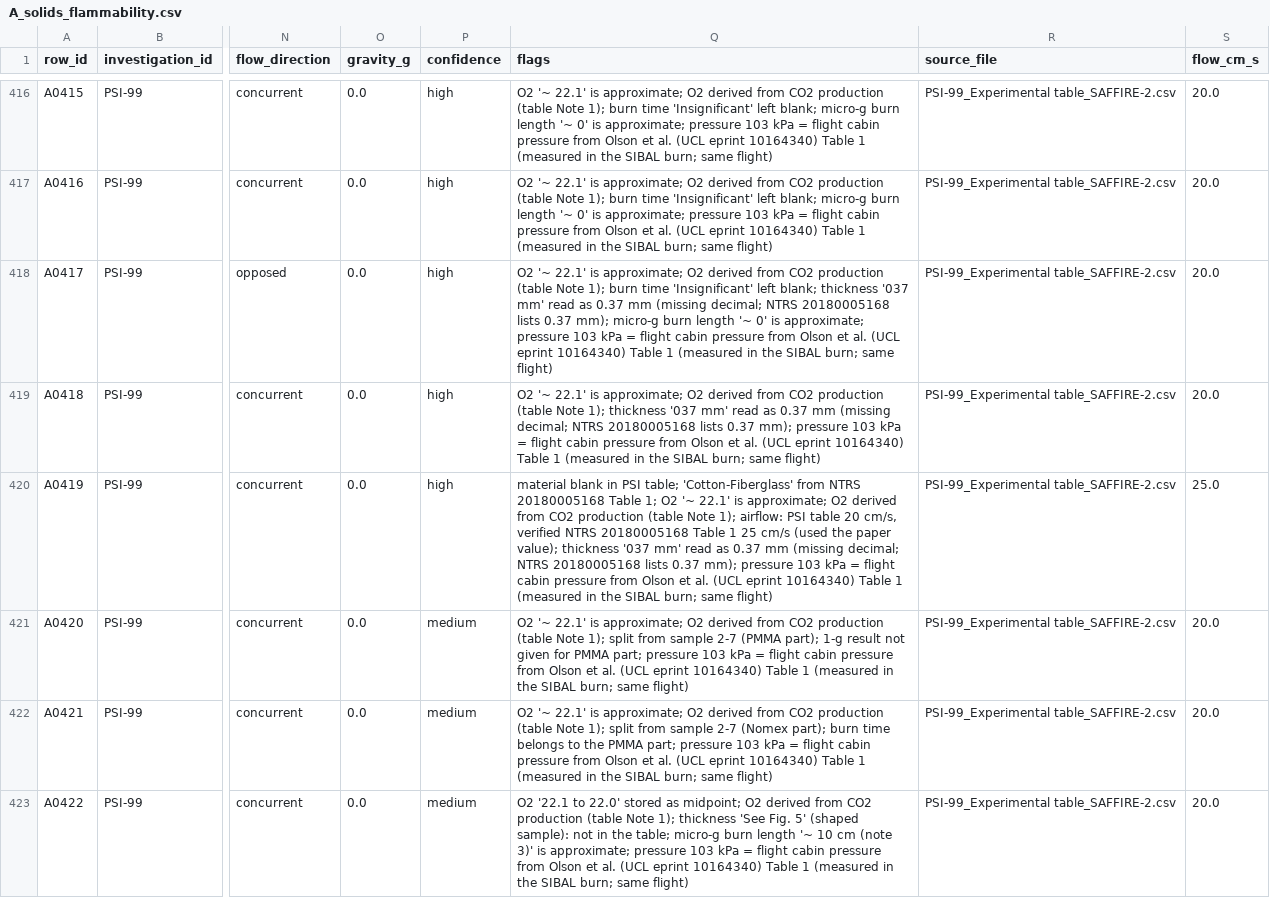
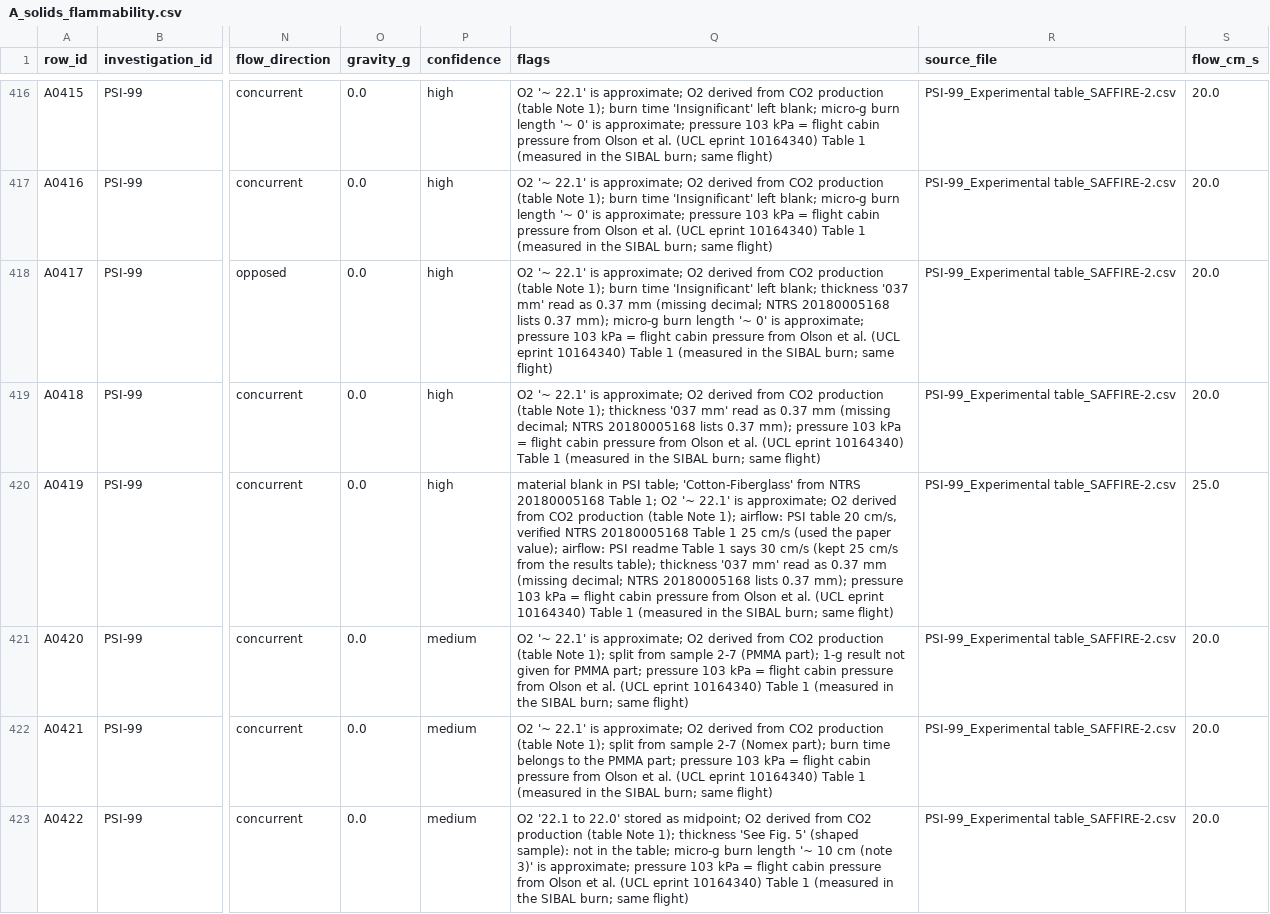
Before and after one commit to Mohammed-Ayman-2023/Flame-in-FreeFall-NASA-Space-Apps, a CSV file: ml/v1/A_solids_flammability.csv, drawn as a sheet; only a part is shown, gaps mark what is left out; the diff covers the shown part only; the diff names each change by its address in the sheet, - before the commit and + after, or states it on an @@ line.

```diff
--- a/ml/v1/A_solids_flammability.csv
+++ b/ml/v1/A_solids_flammability.csv
-Q420 (flags): …paper value); thickness '037…
+Q420 (flags): …paper value); airflow: PSI readme Table 1 says 30 cm/s (kept 25 cm/s from the results table); thickness '037…
```
Also changed, not shown: 1 edited cell elsewhere in this file, data/processed/PSI-99/tests.csv, data/processed/issues.csv, 15 other files.
